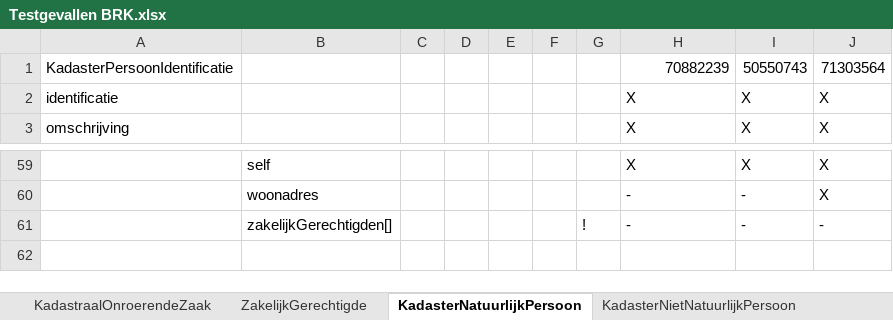
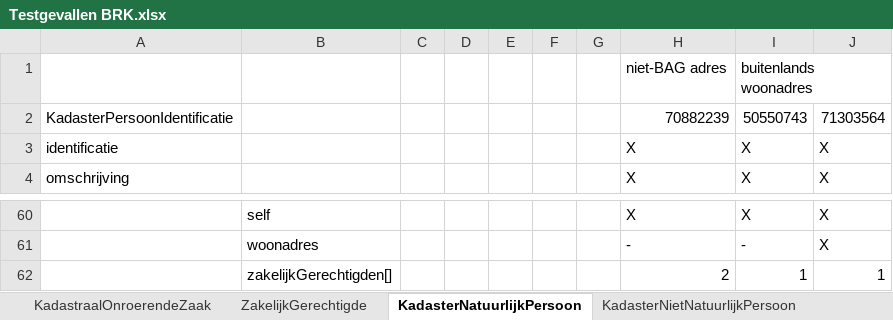
Before and after one commit to VNG-Realisatie/Haal-Centraal-BRK-bevragen, an Excel workbook: docs/Testgevallen BRK.xlsx, sheet KadasterNatuurlijkPersoon, drawn as a sheet; only a part is shown, gaps mark what is left out; values as stored, in another font and other column widths than the file's, no cell formats; table styles not drawn; removed rows and columns are numbered as before the commit, all else as after; the diff covers the shown part only; the diff names each change by its address in the sheet, - before the commit and + after, or states it on an @@ line.

```diff
--- a/docs/Testgevallen BRK.xlsx (sheet KadasterNatuurlijkPersoon)
+++ b/docs/Testgevallen BRK.xlsx (sheet KadasterNatuurlijkPersoon)
+row 1:  |  |  |  |  |  |  | niet-BAG adres | buitenlands woonadres
-row 61:  | zakelijkGerechtigden[] |  |  |  |  | ! | - | - | -
+row 62:  | zakelijkGerechtigden[] |  |  |  |  |  | 2 | 1 | 1
```
Also changed, not shown: 2 added rows, 2 removed rows and 19 edited cells elsewhere in this sheet, sheet KadasterNietNatuurlijkPersoon, sheet KadastraalOnroerendeZaak, sheet ZakelijkGerechtigde, cell formats, formulas that keep their value.
